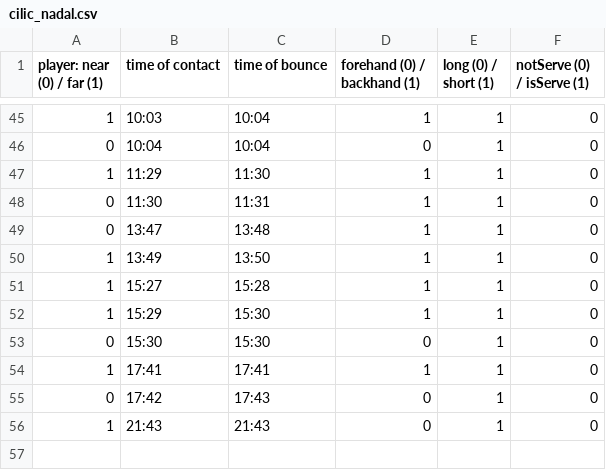
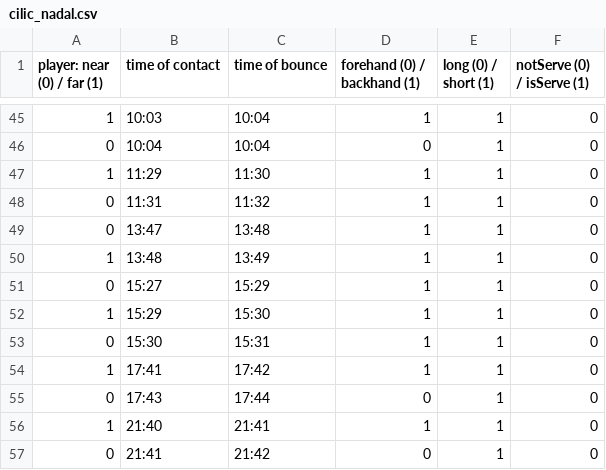
Before and after one commit to chipyaya/Tennis-Match-Audio-Signal-Analysis, a CSV file: data/label/cilic_nadal.csv, drawn as a sheet; only a part is shown, gaps mark what is left out.

Commit message:
update data

```diff
--- a/data/label/cilic_nadal.csv
+++ b/data/label/cilic_nadal.csv
@@ -47,10 +47,11 @@ player: near (0) / far (1)	time of contact	time of bounce	forehand (0) / backhan
 1	11:29	11:30	1	1	0
-0	11:30	11:31	1	1	0
+0	11:31	11:32	1	1	0
 0	13:47	13:48	1	1	0
-1	13:49	13:50	1	1	0
-1	15:27	15:28	1	1	0
+1	13:48	13:49	1	1	0
+0	15:27	15:29	1	1	0
 1	15:29	15:30	1	1	0
-0	15:30	15:30	0	1	0
-1	17:41	17:41	1	1	0
-0	17:42	17:43	0	1	0
-1	21:43	21:43	0	1	0
+0	15:30	15:31	1	1	0
+1	17:41	17:42	1	1	0
+0	17:43	17:44	0	1	0
+1	21:40	21:41	1	1	0
+0	21:41	21:42	0	1	0
```
